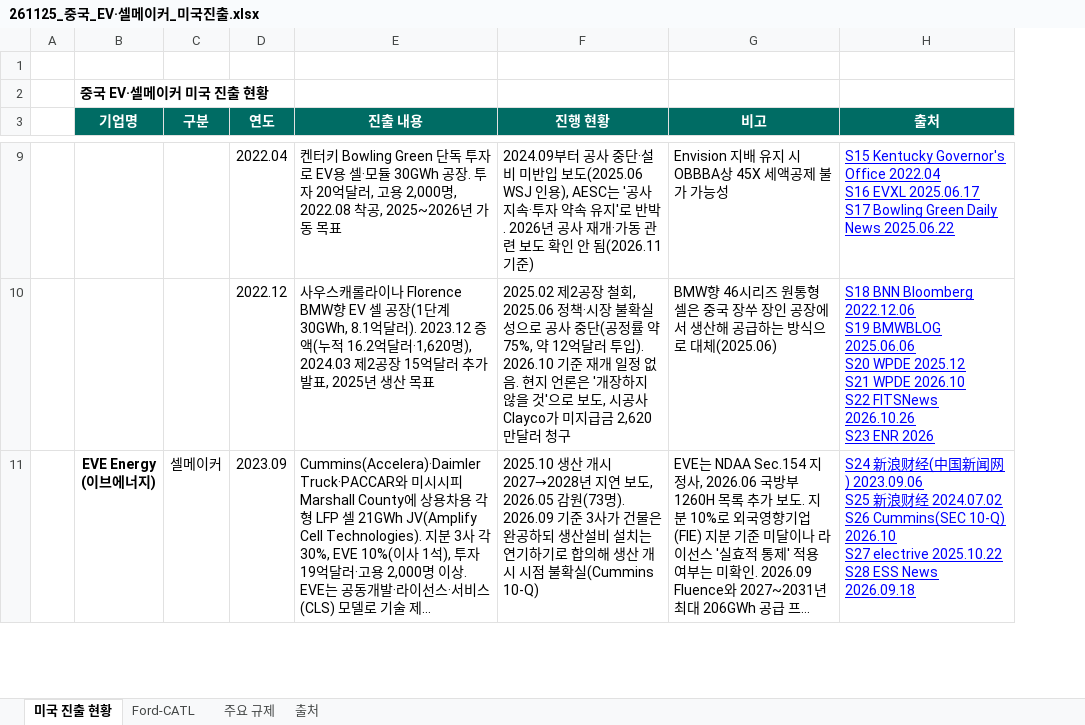
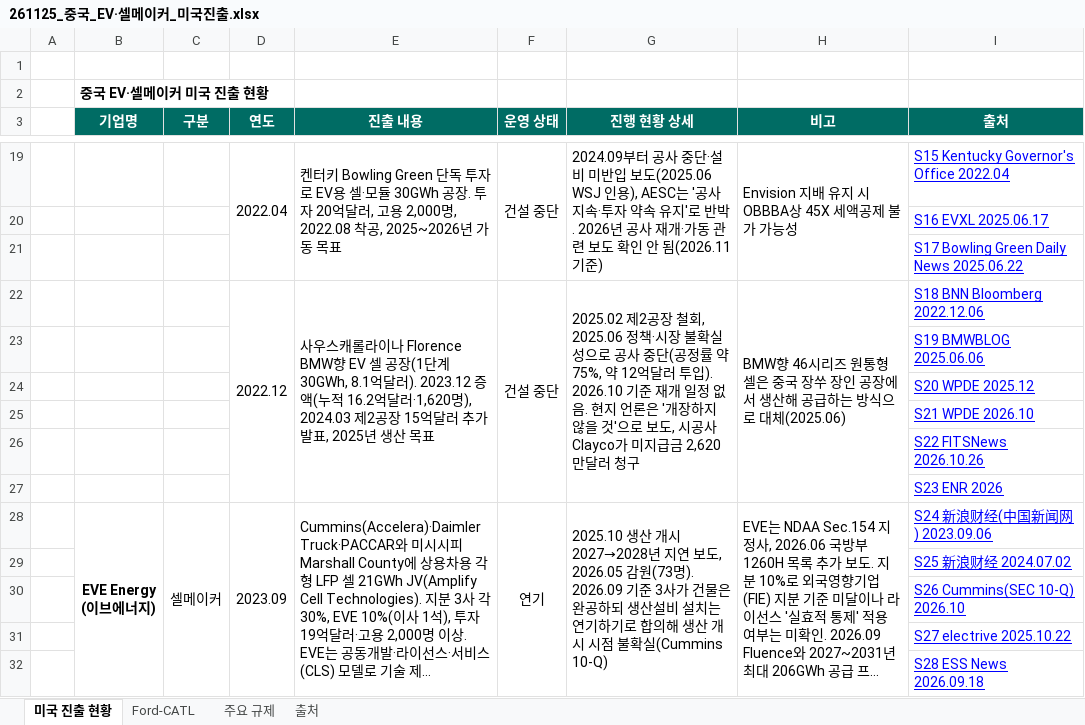
Before and after one commit to heuije/seoul-valuation, an Excel workbook: hana-research-office/deliverables/2026-11-25_중국업체_미국진출/261125_중국_EV·셀메이커_미국진출.xlsx, sheet 미국 진출 현황, drawn as a sheet; only a part is shown, gaps mark what is left out; long unchanged cells end in …; values as stored, in another font and other column widths than the file's, no borders; addresses are those after the commit; ↵ is a line break in a cell; the diff covers the shown part only; the diff names each change by its address in the sheet, - before the commit and + after, or states it on an @@ line.

```diff
--- a/hana-research-office/deliverables/2026-11-25_중국업체_미국진출/261125_중국_EV·셀메이커_미국진출.xlsx (sheet 미국 진출 현황)
+++ b/hana-research-office/deliverables/2026-11-25_중국업체_미국진출/261125_중국_EV·셀메이커_미국진출.xlsx (sheet 미국 진출 현황)
+column F (운영 상태), row 19: 건설 중단; row 22: 건설 중단; row 28: 연기
-G3: 진행 현황
+G3: 진행 현황 상세
+D19:D21 merged
+E19:E21 merged
+G19:G21 merged
+H19:H21 merged
-I19 (출처): …Office 2022.04 ↵ S16 EVXL 2025.06.17 ↵ S17 Bowling Green Daily News 2025.06.22
+I19 (출처): …Office 2022.04
+row 20:  |  |  |  |  |  |  |  | S16 EVXL 2025.06.17
+row 21:  |  |  |  |  |  |  |  | S17 Bowling Green Daily News 2025.06.22
+D22:D27 merged
+E22:E27 merged
+G22:G27 merged
+H22:H27 merged
-I22 (출처): …Bloomberg 2022.12.06 ↵ S19 BMWBLOG 2025.06.06 ↵ S20 WPDE 2025.12 ↵ S21 WPDE 2026.10 ↵ S22 FITSNews 2026.10.26 ↵ S23 ENR 2026
+I22 (출처): …Bloomberg 2022.12.06
+row 23:  |  |  |  |  |  |  |  | S19 BMWBLOG 2025.06.06
+row 24:  |  |  |  |  |  |  |  | S20 WPDE 2025.12
+row 25:  |  |  |  |  |  |  |  | S21 WPDE 2026.10
+row 26:  |  |  |  |  |  |  |  | S22 FITSNews 2026.10.26
+row 27:  |  |  |  |  |  |  |  | S23 ENR 2026
+B28:B32 merged
+C28:C32 merged
+D28:D32 merged
+E28:E32 merged
+G28:G32 merged
+H28:H32 merged
-I28 (출처): …) 2023.09.06 ↵ S25 新浪财经 2024.07.02 ↵ S26 Cummins(SEC 10-Q) 2026.10 ↵ S27 electrive 2025.10.22 ↵ S28 ESS News 2026.09.18
+I28 (출처): …) 2023.09.06
+row 29:  |  |  |  |  |  |  |  | S25 新浪财经 2024.07.02
+row 30:  |  |  |  |  |  |  |  | S26 Cummins(SEC 10-Q) 2026.10
+row 31:  |  |  |  |  |  |  |  | S27 electrive 2025.10.22
+row 32:  |  |  |  |  |  |  |  | S28 ESS News 2026.09.18
```
Also changed, not shown: 74 added rows, 26 edited cells and merged cells elsewhere in this sheet, sheet Ford-CATL, sheet 주요 규제, 3 other files.
